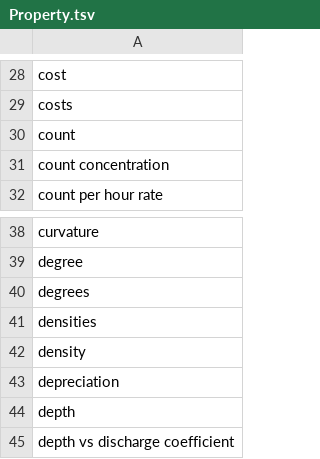
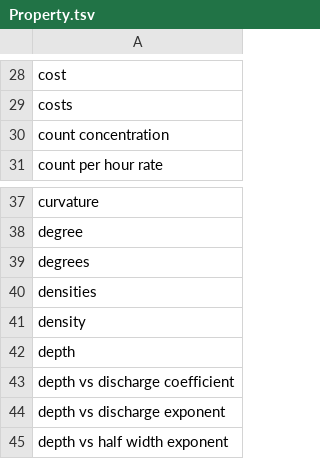
Before and after one commit to clulab/eidos, a TSV file: src/main/resources/org/clulab/causeex/eidos/english/lexicons/Property.tsv, drawn as a sheet; only a part is shown, gaps mark what is left out; the shorter side is filled out with more unchanged rows.

Commit message:
manual sync Property lex

```diff
--- a/src/main/resources/org/clulab/causeex/eidos/english/lexicons/Property.tsv
+++ b/src/main/resources/org/clulab/causeex/eidos/english/lexicons/Property.tsv
@@ -29,3 +29,2 @@ cost
 costs
-count
 count concentration
@@ -42,3 +41,2 @@ densities
 density
-depreciation
 depth
```
